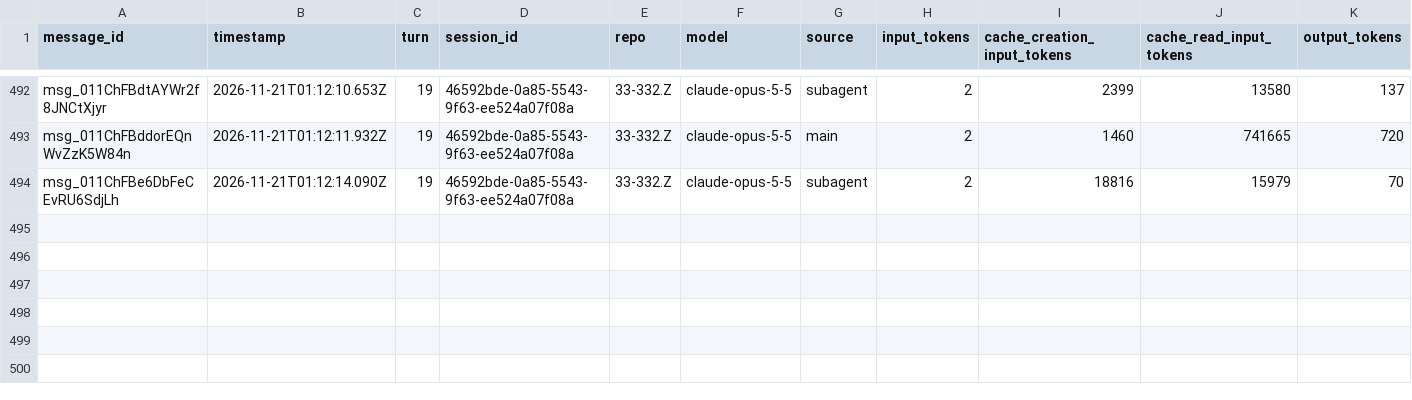
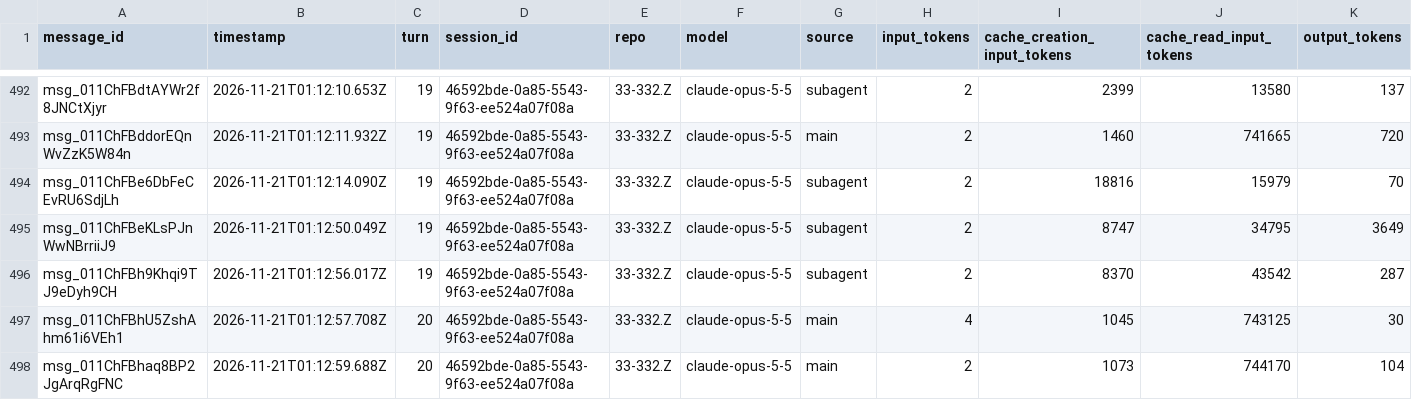
Before and after one commit to rhope-ops/314, a CSV file: sessions/46592bde-0a85-5543-9f63-ee524a07f08a.csv, drawn as a sheet; only a part is shown, gaps mark what is left out.

```diff
--- a/sessions/46592bde-0a85-5543-9f63-ee524a07f08a.csv
+++ b/sessions/46592bde-0a85-5543-9f63-ee524a07f08a.csv
@@ -494 +494,5 @@ msg_011ChFBddorEQnWvZzK5W84n,2026-11-21T01:12:11.932Z,19,46592bde-0a85-5543-9f63
 msg_011ChFBe6DbFeCEvRU6SdjLh,2026-11-21T01:12:14.090Z,19,46592bde-0a85-5543-9f63-ee524a07f08a,33-332.Z,claude-opus-5-5,subagent,2,18816,15979,70
+msg_011ChFBeKLsPJnWwNBrriiJ9,2026-11-21T01:12:50.049Z,19,46592bde-0a85-5543-9f63-ee524a07f08a,33-332.Z,claude-opus-5-5,subagent,2,8747,34795,3649
+msg_011ChFBh9Khqi9TJ9eDyh9CH,2026-11-21T01:12:56.017Z,19,46592bde-0a85-5543-9f63-ee524a07f08a,33-332.Z,claude-opus-5-5,subagent,2,8370,43542,287
+msg_011ChFBhU5ZshAhm61i6VEh1,2026-11-21T01:12:57.708Z,20,46592bde-0a85-5543-9f63-ee524a07f08a,33-332.Z,claude-opus-5-5,main,4,1045,743125,30
+msg_011ChFBhaq8BP2JgArqRgFNC,2026-11-21T01:12:59.688Z,20,46592bde-0a85-5543-9f63-ee524a07f08a,33-332.Z,claude-opus-5-5,main,2,1073,744170,104
```
